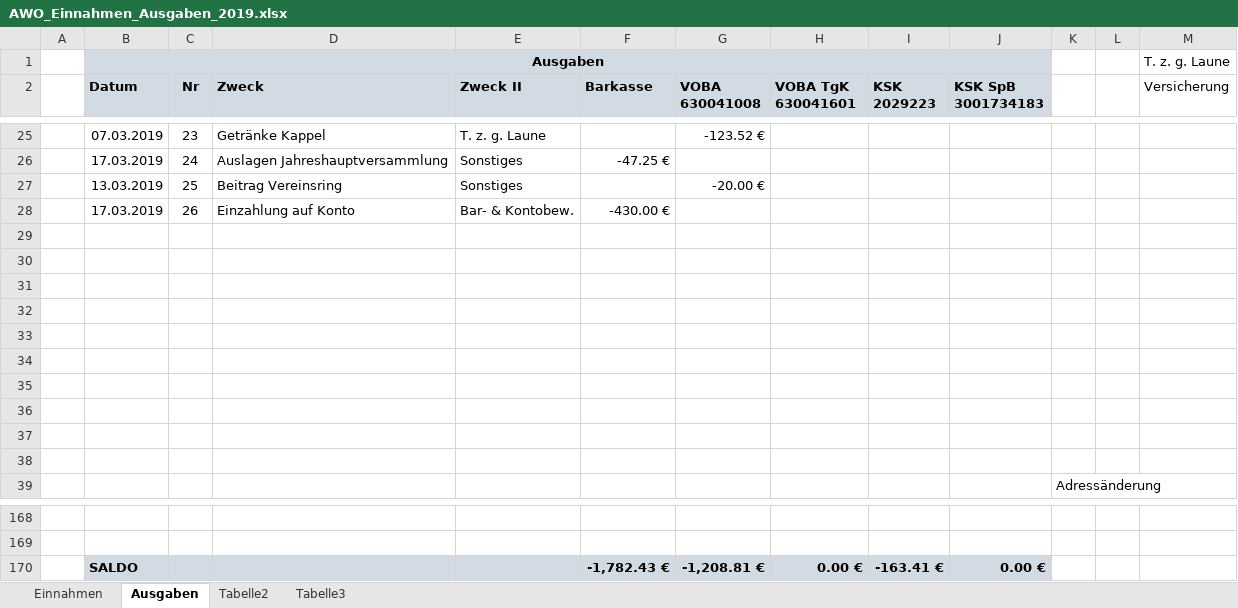
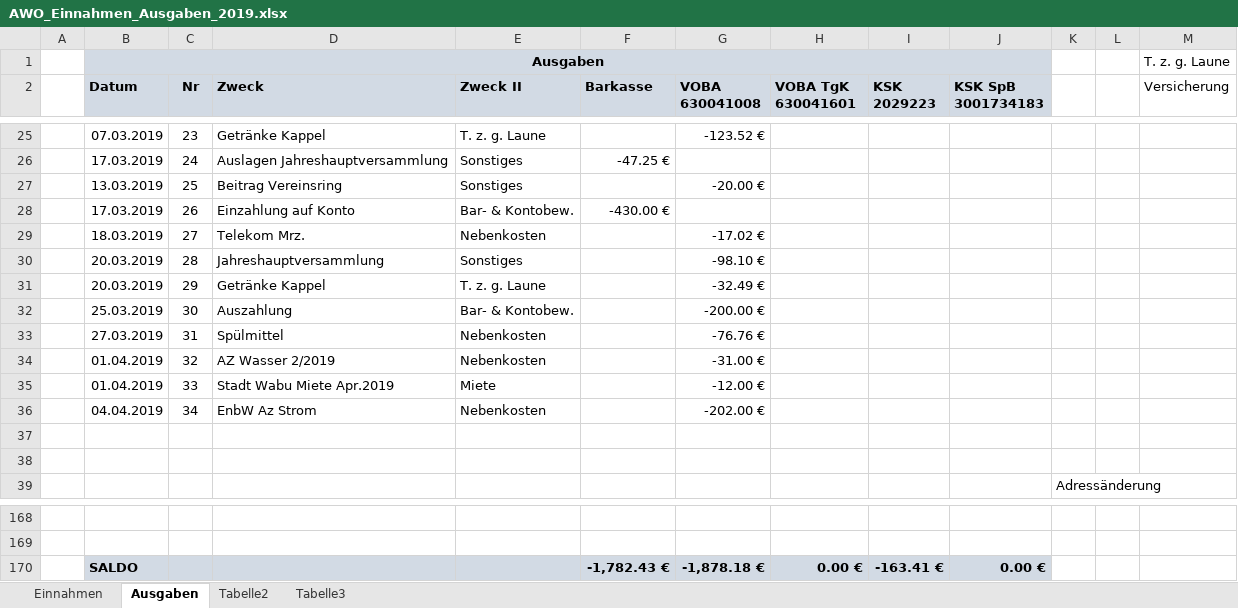
Before and after one commit to bwildner/AWO, an Excel workbook: AWO_Einnahmen_Ausgaben_2019.xlsx, sheet Ausgaben, drawn as a sheet; only a part is shown, gaps mark what is left out; values as stored, in another font and other column widths than the file's, no borders; conditional formats not drawn; the diff names each change by its address in the sheet, - before the commit and + after, or states it on an @@ line.

```diff
--- a/AWO_Einnahmen_Ausgaben_2019.xlsx (sheet Ausgaben)
+++ b/AWO_Einnahmen_Ausgaben_2019.xlsx (sheet Ausgaben)
-row 29: (empty)
+row 29:  | 18.03.2019 | 27 | Telekom Mrz. | Nebenkosten |  | -17.02 €
-row 30: (empty)
+row 30:  | 20.03.2019 | 28 | Jahreshauptversammlung | Sonstiges |  | -98.10 €
-row 31: (empty)
+row 31:  | 20.03.2019 | 29 | Getränke Kappel | T. z. g. Laune |  | -32.49 €
-row 32: (empty)
+row 32:  | 25.03.2019 | 30 | Auszahlung | Bar- & Kontobew. |  | -200.00 €
-row 33: (empty)
+row 33:  | 27.03.2019 | 31 | Spülmittel | Nebenkosten |  | -76.76 €
-row 34: (empty)
+row 34:  | 01.04.2019 | 32 | AZ Wasser 2/2019 | Nebenkosten |  | -31.00 €
-row 35: (empty)
+row 35:  | 01.04.2019 | 33 | Stadt Wabu Miete Apr.2019 | Miete |  | -12.00 €
-row 36: (empty)
+row 36:  | 04.04.2019 | 34 | EnbW Az Strom | Nebenkosten |  | -202.00 €
-G170 (VOBA 630041008): -1,208.81 €
+G170 (VOBA 630041008): -1,878.18 €
```
Also changed, not shown: sheet Einnahmen, Strom.xlsx.
